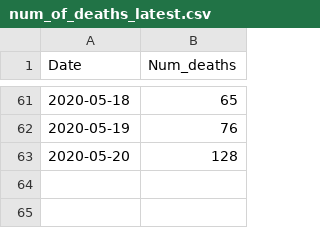
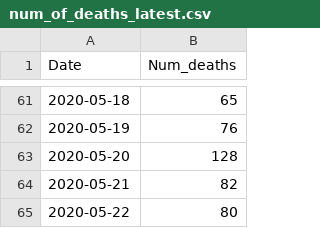
Before and after one commit to ejfresch/MA_COVID19_data_analysis, a CSV file: data/num_of_deaths_latest.csv, drawn as a sheet; only a part is shown, gaps mark what is left out; the diff names each change by its address in the sheet, - before the commit and + after, or states it on an @@ line.

```diff
--- a/data/num_of_deaths_latest.csv
+++ b/data/num_of_deaths_latest.csv
+row 64: 2020-05-21 | 82
+row 65: 2020-05-22 | 80
```
Also changed, not shown: data/cases_by_county_latest.csv.
